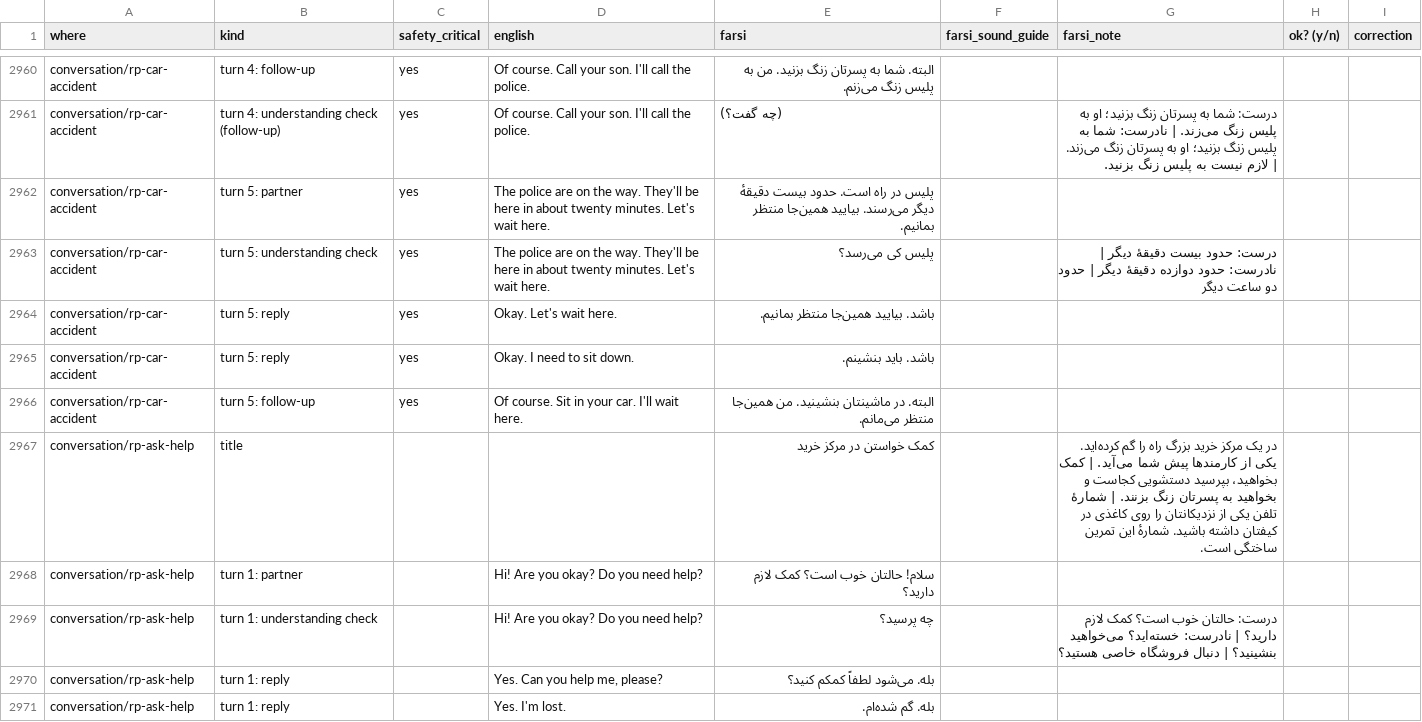
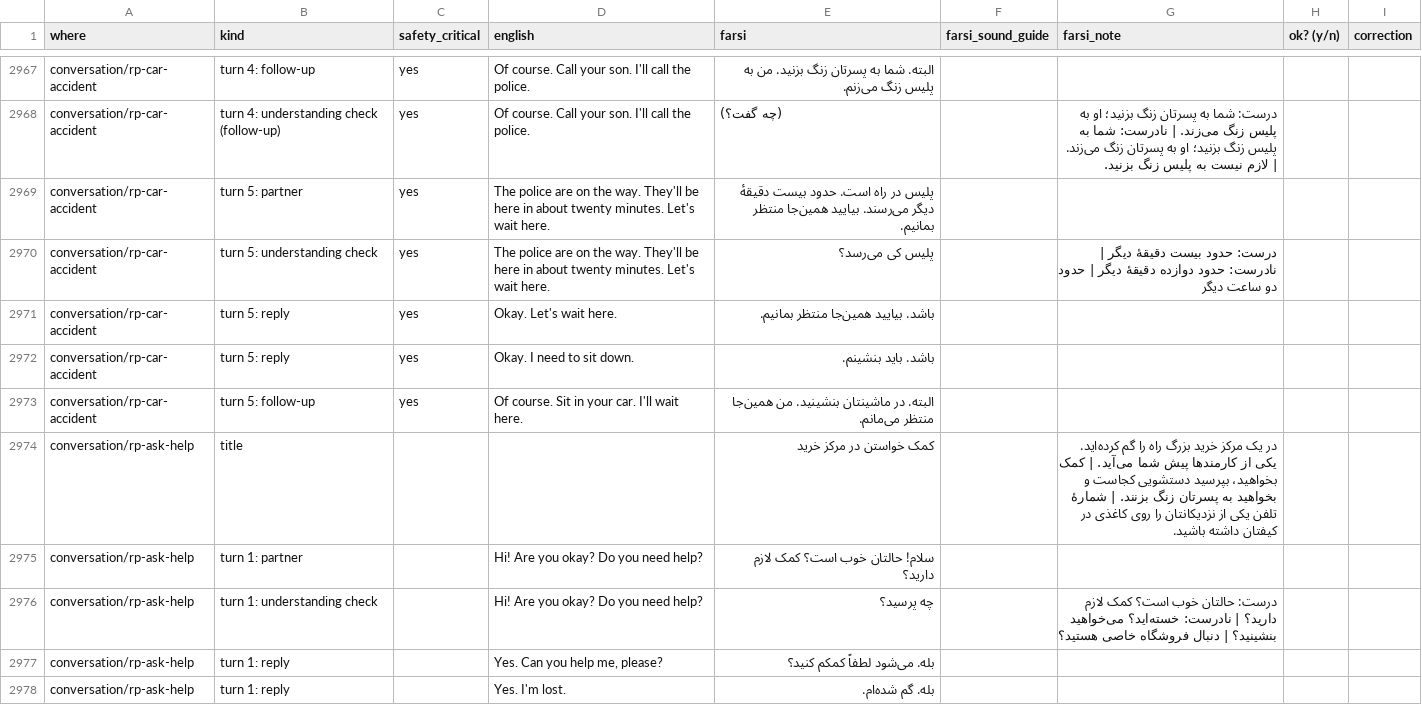
Before and after one commit to hcharkhgard-main/english-for-senior-farsi-speakers, a CSV file: review/content-review.csv, drawn as a sheet; only a part is shown, gaps mark what is left out; the diff covers the shown part only.

```diff
--- a/review/content-review.csv
+++ b/review/content-review.csv
@@ -2966,3 +2973,3 @@
 "conversation/rp-car-accident","turn 5: follow-up","yes","Of course. Sit in your car. I'll wait here.","البته. در ماشینتان بنشینید. من همین‌جا منتظر می‌مانم.","","","",""
-"conversation/rp-ask-help","title","","","کمک خواستن در مرکز خرید","","در یک مرکز خرید بزرگ راه را گم کرده‌اید. یکی از کارمندها پیش شما می‌آید. | کمک بخواهید، بپرسید دستشویی کجاست و بخواهید به پسرتان زنگ بزنند. | شمارهٔ تلفن یکی از نزدیکانتان را روی کاغذی در کیفتان داشته باشید. شمارهٔ این تمرین ساختگی است.","",""
+"conversation/rp-ask-help","title","","","کمک خواستن در مرکز خرید","","در یک مرکز خرید بزرگ راه را گم کرده‌اید. یکی از کارمندها پیش شما می‌آید. | کمک بخواهید، بپرسید دستشویی کجاست و بخواهید به پسرتان زنگ بزنند. | شمارهٔ تلفن یکی از نزدیکانتان را روی کاغذی در کیفتان داشته باشید.","",""
 "conversation/rp-ask-help","turn 1: partner","","Hi! Are you okay? Do you need help?","سلام! حالتان خوب است؟ کمک لازم دارید؟","","","",""
```
Also changed, not shown: 17 added rows and 13 edited cells elsewhere in this file, 40 other files.
